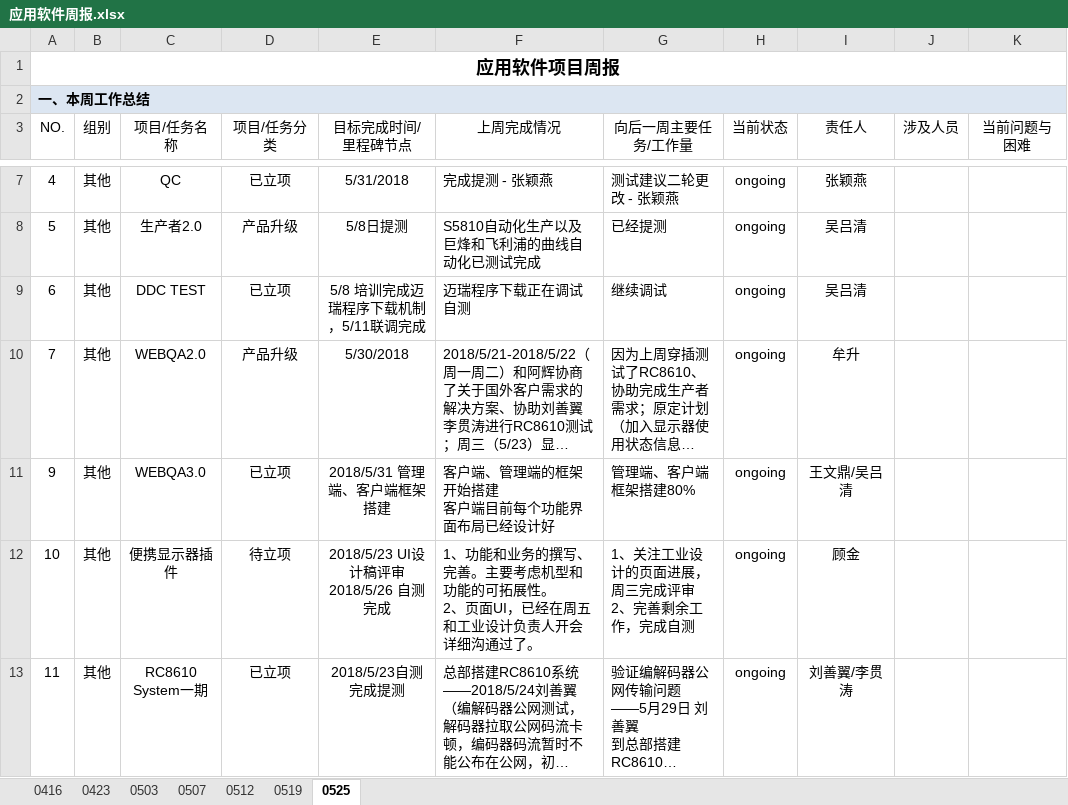
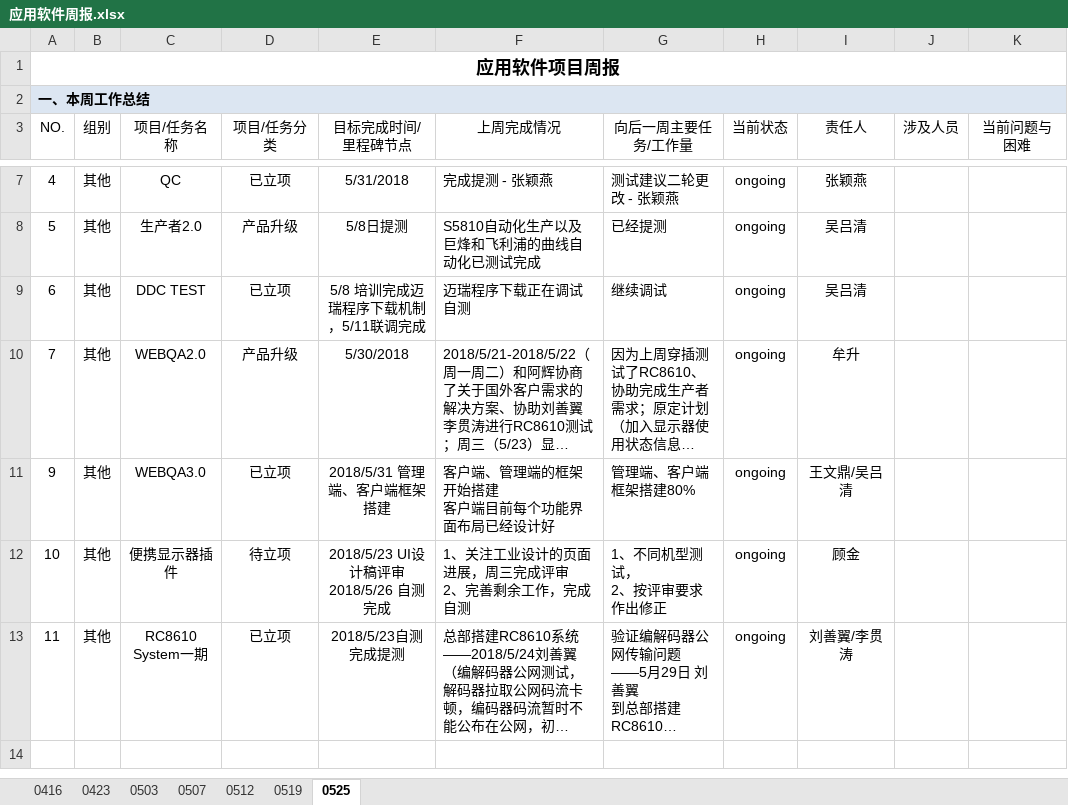
Before and after one commit to JUSHA1996/Logs, an Excel workbook: 应用软件周报.xlsx, sheet 0525, drawn as a sheet; only a part is shown, gaps mark what is left out; long unchanged cells end in …; values as stored, in another font and other column widths than the file's, no borders; conditional formats not drawn; ↵ is a line break in a cell; the diff names each change by its address in the sheet, - before the commit and + after, or states it on an @@ line.

Commit message:
顾金

```diff
--- a/应用软件周报.xlsx (sheet 0525)
+++ b/应用软件周报.xlsx (sheet 0525)
-F12 (上周完成情况): 1、功能和业务的撰写、完善。主要考虑机型和功能的可拓展性。 ↵ 2、页面UI，已经在周五和工业设计负责人开会详细沟通过了。
+F12 (上周完成情况): 1、关注工业设计的页面进展，周三完成评审 ↵ 2、完善剩余工作，完成自测
-G12 (向后一周主要任务/工作量): 1、关注工业设计的页面进展，周三完成评审 ↵ 2、完善剩余工作，完成自测
+G12 (向后一周主要任务/工作量): 1、不同机型测试， ↵ 2、按评审要求作出修正
```
